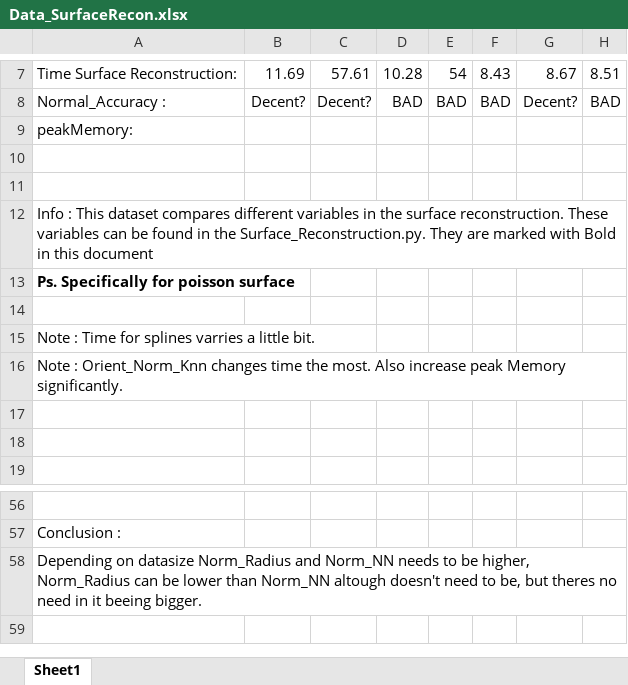
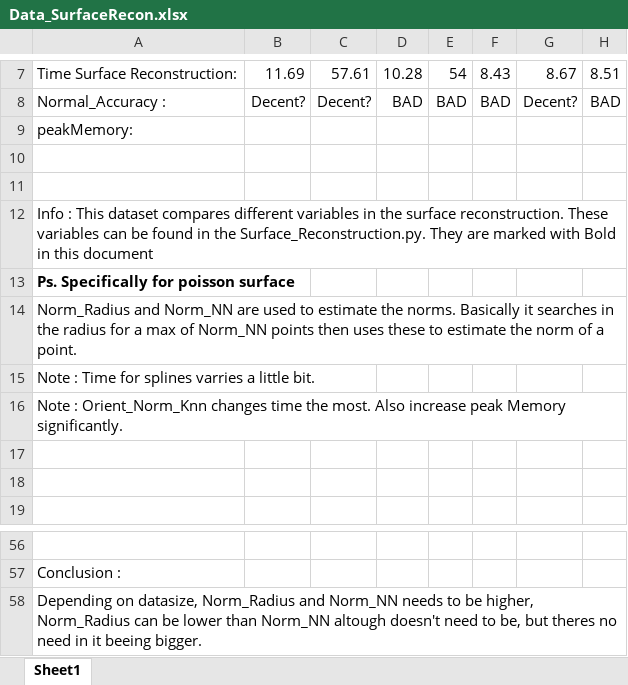
Before and after one commit to MDU-C2/MicroTomography, an Excel workbook: Data_SurfaceRecon.xlsx, sheet Sheet1, drawn as a sheet; only a part is shown, gaps mark what is left out; values as stored, in another font and other column widths than the file's, no borders; the diff names each change by its address in the sheet, - before the commit and + after, or states it on an @@ line.

```diff
--- a/Data_SurfaceRecon.xlsx (sheet Sheet1)
+++ b/Data_SurfaceRecon.xlsx (sheet Sheet1)
-A14: (empty)
+A14: Norm_Radius and Norm_NN are used to estimate the norms. Basically it searches in the radius for a max of Norm_NN points then uses these to estimate the norm of a point.
-A58: Depending on datasize Norm_Radius and…
+A58: Depending on datasize, Norm_Radius and…
```
Also changed, not shown: 7 other files.
